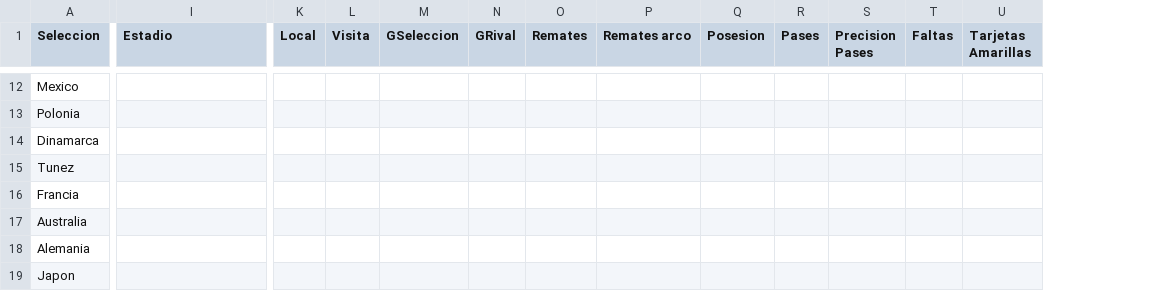
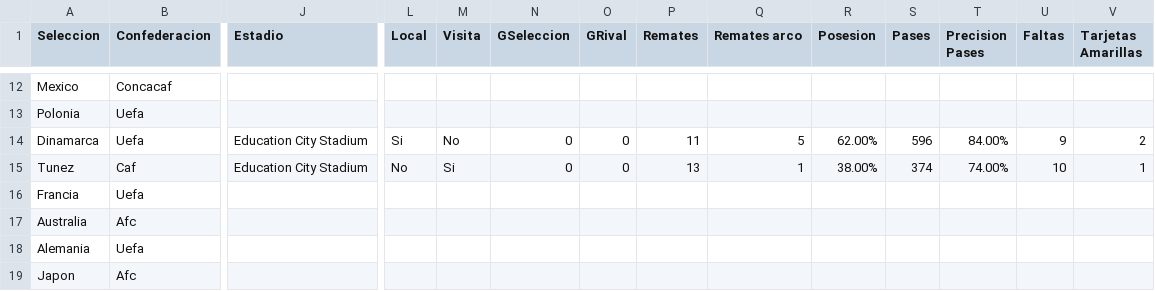
Before and after one commit to xtiandres/udafutec, a CSV file: data/qatar/seleccione.csv, drawn as a sheet; only a part is shown, gaps mark what is left out; addresses are those after the commit; the diff covers the shown part only; the diff names each change by its address in the sheet, - before the commit and + after, or states it on an @@ line.

```diff
--- a/data/qatar/seleccione.csv
+++ b/data/qatar/seleccione.csv
+column B (Confederacion), rows 12-19: Concacaf | Uefa | Uefa | Caf | Uefa | Afc | Uefa | Afc
-J14:J15 (Estadio): (empty)
+J14:J15 (Estadio): Education City Stadium
-L14 (Local): (empty)
+L14 (Local): Si
-M14 (Visita): (empty)
+M14 (Visita): No
-N14:N15 (GSeleccion): (empty)
+N14:N15 (GSeleccion): 0
-O14:O15 (GRival): (empty)
+O14:O15 (GRival): 0
-P14 (Remates): (empty)
+P14 (Remates): 11
-Q14 (Remates arco): (empty)
+Q14 (Remates arco): 5
-R14 (Posesion): (empty)
+R14 (Posesion): 62.00%
-S14 (Pases): (empty)
+S14 (Pases): 596
-T14 (Precision Pases): (empty)
+T14 (Precision Pases): 84.00%
-U14 (Faltas): (empty)
+U14 (Faltas): 9
-V14 (Tarjetas Amarillas): (empty)
+V14 (Tarjetas Amarillas): 2
-L15 (Local): (empty)
+L15 (Local): No
-M15 (Visita): (empty)
+M15 (Visita): Si
-P15 (Remates): (empty)
+P15 (Remates): 13
-Q15 (Remates arco): (empty)
+Q15 (Remates arco): 1
-R15 (Posesion): (empty)
+R15 (Posesion): 38.00%
-S15 (Pases): (empty)
+S15 (Pases): 374
-T15 (Precision Pases): (empty)
+T15 (Precision Pases): 74.00%
-U15 (Faltas): (empty)
+U15 (Faltas): 10
-V15 (Tarjetas Amarillas): (empty)
+V15 (Tarjetas Amarillas): 1
```
Also changed, not shown: 45 edited cells elsewhere in this file, 5 other files.
